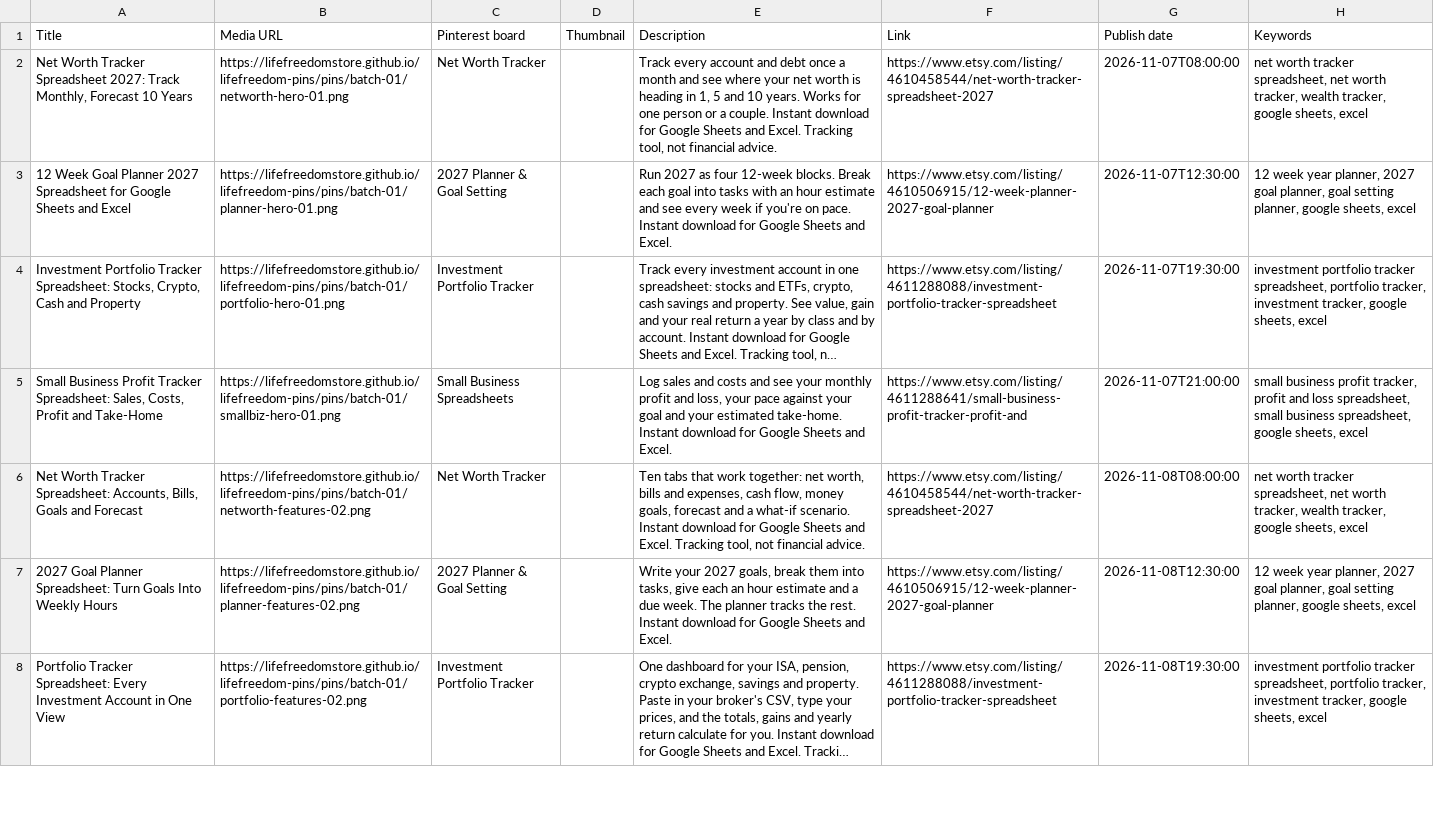
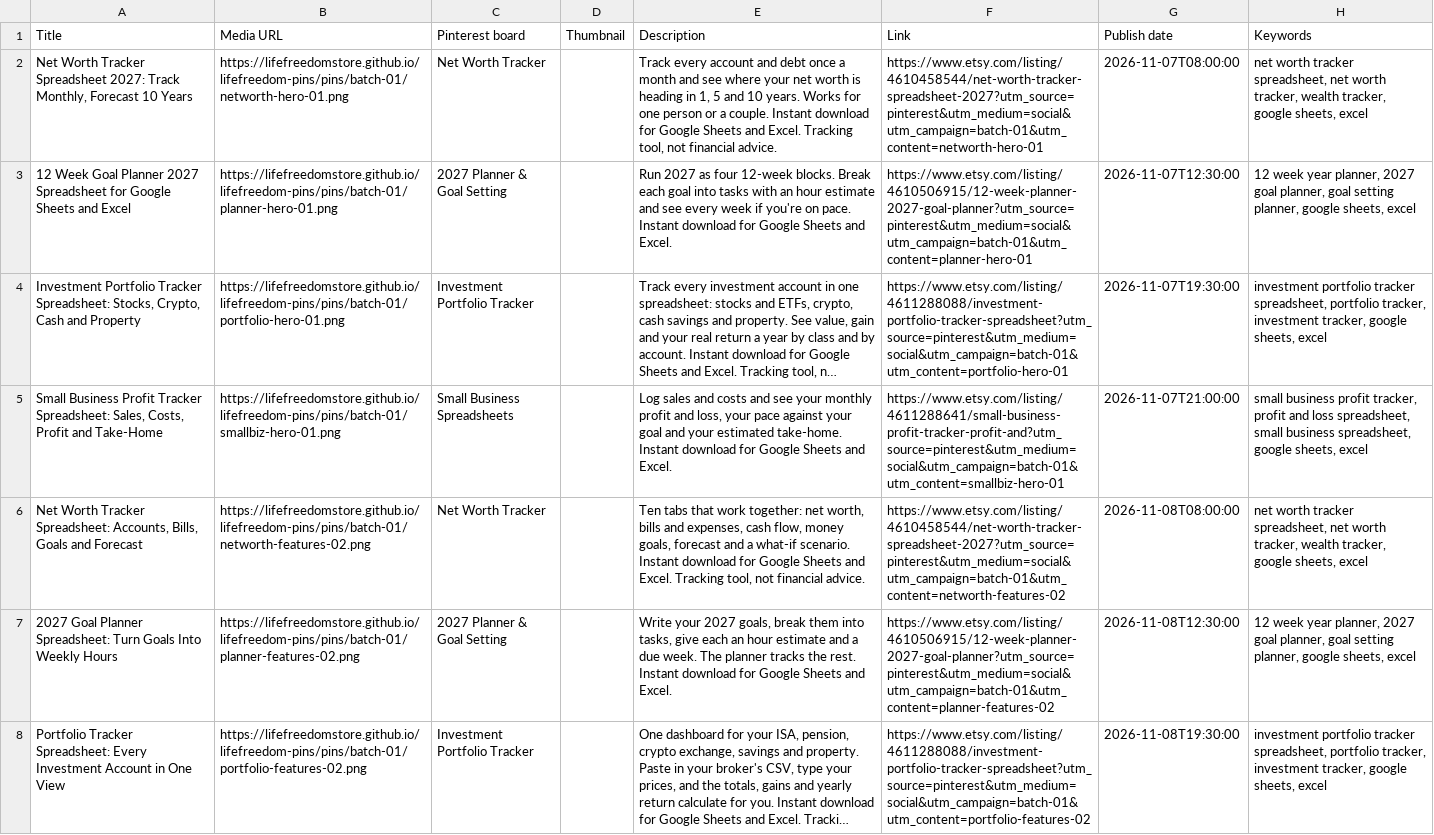
Before and after one commit to LifeFreedomStore/lifefreedom-pins, a CSV file: pins/batch-01/LifeFreedomStore_pins_batch-01.csv, drawn as a sheet; only a part is shown; long unchanged cells end in …; the diff covers the shown part only; the diff names each change by its address in the sheet, - before the commit and + after, or states it on an @@ line.

```diff
--- a/pins/batch-01/LifeFreedomStore_pins_batch-01.csv
+++ b/pins/batch-01/LifeFreedomStore_pins_batch-01.csv
-F2 (Link): https://www.etsy.com/listing/4610458544/net-worth-tracker-spreadsheet-2027
+F2 (Link): https://www.etsy.com/listing/4610458544/net-worth-tracker-spreadsheet-2027?utm_source=pinterest&utm_medium=social&utm_campaign=batch-01&utm_content=networth-hero-01
-F3 (Link): https://www.etsy.com/listing/4610506915/12-week-planner-2027-goal-planner
+F3 (Link): https://www.etsy.com/listing/4610506915/12-week-planner-2027-goal-planner?utm_source=pinterest&utm_medium=social&utm_campaign=batch-01&utm_content=planner-hero-01
-F4 (Link): https://www.etsy.com/listing/4611288088/investment-portfolio-tracker-spreadsheet
+F4 (Link): https://www.etsy.com/listing/4611288088/investment-portfolio-tracker-spreadsheet?utm_source=pinterest&utm_medium=social&utm_campaign=batch-01&utm_content=portfolio-hero-01
-F5 (Link): https://www.etsy.com/listing/4611288641/small-business-profit-tracker-profit-and
+F5 (Link): https://www.etsy.com/listing/4611288641/small-business-profit-tracker-profit-and?utm_source=pinterest&utm_medium=social&utm_campaign=batch-01&utm_content=smallbiz-hero-01
-F6 (Link): https://www.etsy.com/listing/4610458544/net-worth-tracker-spreadsheet-2027
+F6 (Link): https://www.etsy.com/listing/4610458544/net-worth-tracker-spreadsheet-2027?utm_source=pinterest&utm_medium=social&utm_campaign=batch-01&utm_content=networth-features-02
-F7 (Link): https://www.etsy.com/listing/4610506915/12-week-planner-2027-goal-planner
+F7 (Link): https://www.etsy.com/listing/4610506915/12-week-planner-2027-goal-planner?utm_source=pinterest&utm_medium=social&utm_campaign=batch-01&utm_content=planner-features-02
-F8 (Link): https://www.etsy.com/listing/4611288088/investment-portfolio-tracker-spreadsheet
+F8 (Link): https://www.etsy.com/listing/4611288088/investment-portfolio-tracker-spreadsheet?utm_source=pinterest&utm_medium=social&utm_campaign=batch-01&utm_content=portfolio-features-02
```
Also changed, not shown: 33 edited cells elsewhere in this file, 3 other files.
